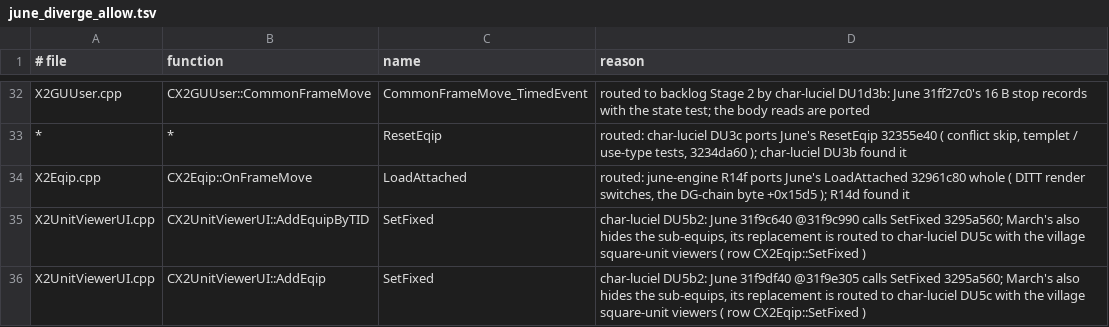
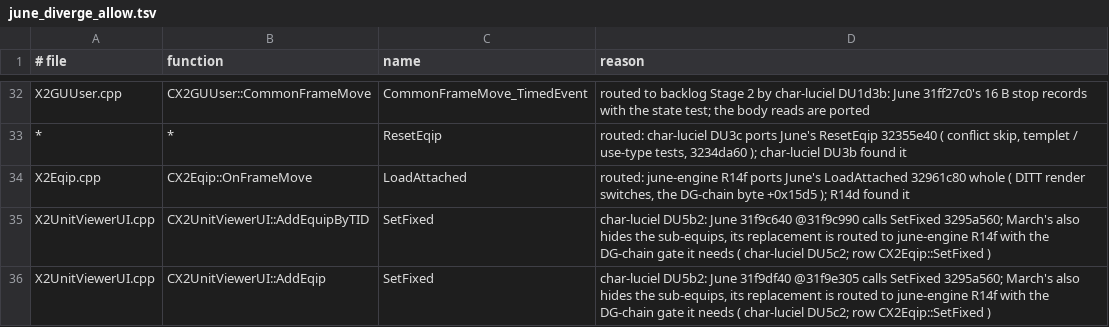
Before and after one commit to pftmclub/els0114_luciel, a TSV file: tools/data/june_diverge_allow.tsv, drawn as a sheet; only a part is shown, gaps mark what is left out.

```diff
--- a/tools/data/june_diverge_allow.tsv
+++ b/tools/data/june_diverge_allow.tsv
@@ -34,3 +34,3 @@ X2GUUser.cpp	CX2GUUser::CommonFrameMove	CommonFrameMove_TimedEvent	routed to bac
 X2Eqip.cpp	CX2Eqip::OnFrameMove	LoadAttached	routed: june-engine R14f ports June's LoadAttached 32961c80 whole ( DITT render switches, the DG-chain byte +0x15d5 ); R14d found it
-X2UnitViewerUI.cpp	CX2UnitViewerUI::AddEquipByTID	SetFixed	char-luciel DU5b2: June 31f9c640 @31f9c990 calls SetFixed 3295a560; March's also hides the sub-equips, its replacement is routed to char-luciel DU5c with the village square-unit viewers ( row CX2Eqip::SetFixed )
-X2UnitViewerUI.cpp	CX2UnitViewerUI::AddEqip	SetFixed	char-luciel DU5b2: June 31f9df40 @31f9e305 calls SetFixed 3295a560; March's also hides the sub-equips, its replacement is routed to char-luciel DU5c with the village square-unit viewers ( row CX2Eqip::SetFixed )
+X2UnitViewerUI.cpp	CX2UnitViewerUI::AddEquipByTID	SetFixed	char-luciel DU5b2: June 31f9c640 @31f9c990 calls SetFixed 3295a560; March's also hides the sub-equips, its replacement is routed to june-engine R14f with the DG-chain gate it needs ( char-luciel DU5c2; row CX2Eqip::SetFixed )
+X2UnitViewerUI.cpp	CX2UnitViewerUI::AddEqip	SetFixed	char-luciel DU5b2: June 31f9df40 @31f9e305 calls SetFixed 3295a560; March's also hides the sub-equips, its replacement is routed to june-engine R14f with the DG-chain gate it needs ( char-luciel DU5c2; row CX2Eqip::SetFixed )
```
Also changed, not shown: tools/data/june_march_divergent.tsv, 12 other files.
